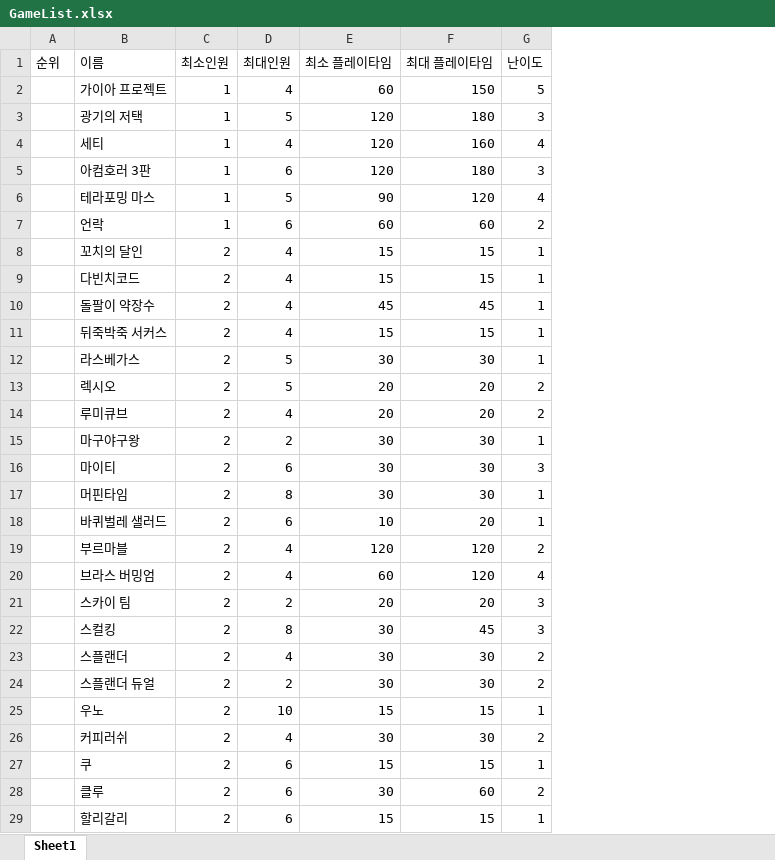
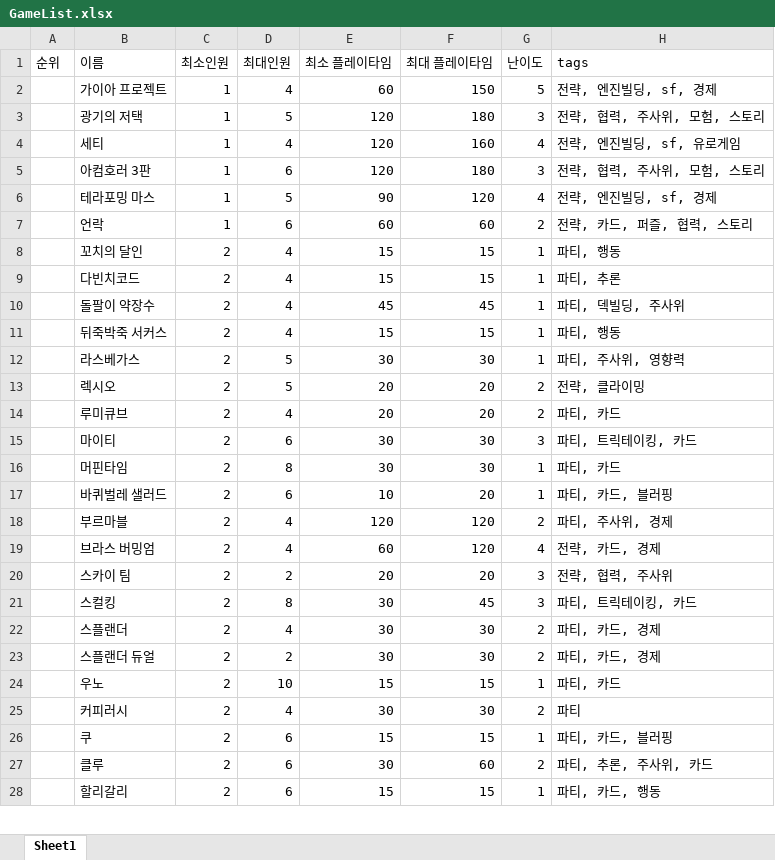
Before and after one commit to GugidH/boardka-recommender, an Excel workbook: data/GameList.xlsx, sheet Sheet1, drawn as a sheet; only a part is shown; values as stored, in another font and other column widths than the file's, no borders; removed rows and columns are numbered as before the commit, all else as after; the diff names each change by its address in the sheet, - before the commit and + after, or states it on an @@ line.

```diff
--- a/data/GameList.xlsx (sheet Sheet1)
+++ b/data/GameList.xlsx (sheet Sheet1)
+column H (tags), rows 2-28: 전략, 엔진빌딩, sf, 경제 | 전략, 협력, 주사위, 모험, 스토리 | 전략, 엔진빌딩, sf, 유로게임 | 전략, 협력, 주사위, 모험, 스토리 | 전략, 엔진빌딩, sf, 경제 | 전략, 카드, 퍼즐, 협력, 스토리 | 파티, 행동 | 파티, 추론 | 파티, 덱빌딩, 주사위 | 파티, 행동 | 파티, 주사위, 영향력 | 전략, 클라이밍 | 파티, 카드 | 파티, 트릭테이킹, 카드 | 파티, 카드 | 파티, 카드, 블러핑 | 파티, 주사위, 경제 | 전략, 카드, 경제 | 전략, 협력, 주사위 | 파티, 트릭테이킹, 카드 | 파티, 카드, 경제 | 파티, 카드, 경제 | 파티, 카드 | 파티 | 파티, 카드, 블러핑 | 파티, 추론, 주사위, 카드 | 파티, 카드, 행동
-row 15:  | 마구야구왕 | 2 | 2 | 30 | 30 | 1
-B25 (이름): 커피러쉬
+B25 (이름): 커피러시
```
Also changed, not shown: 5 other files.
